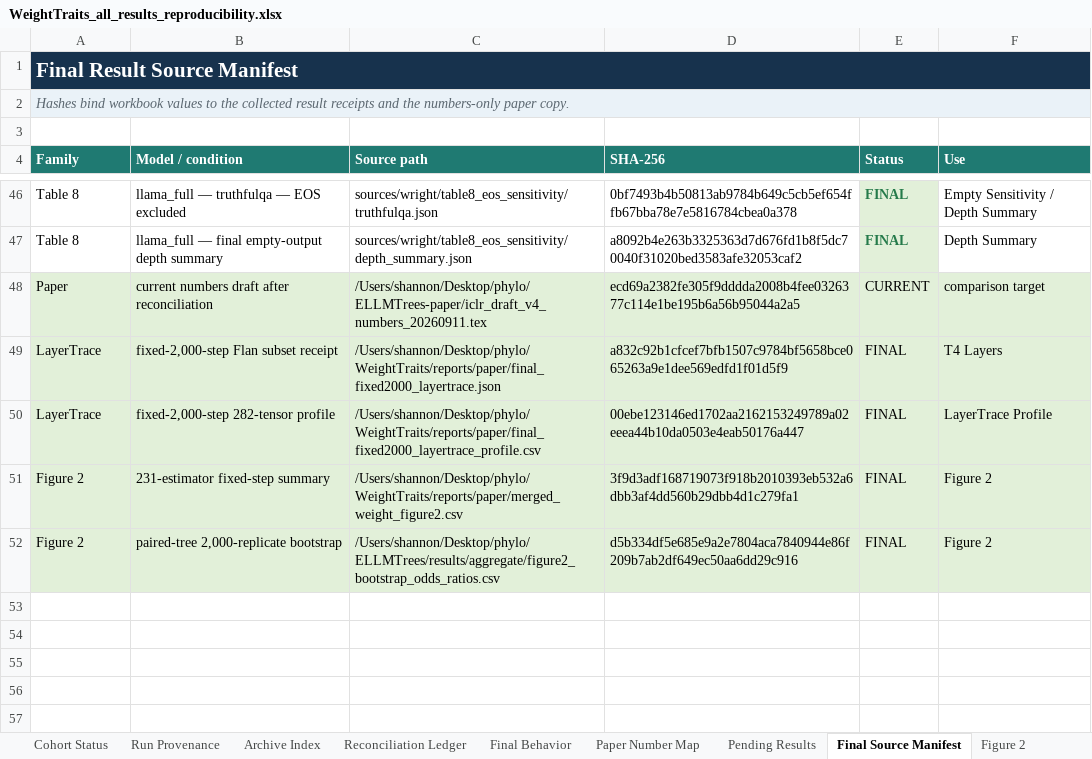
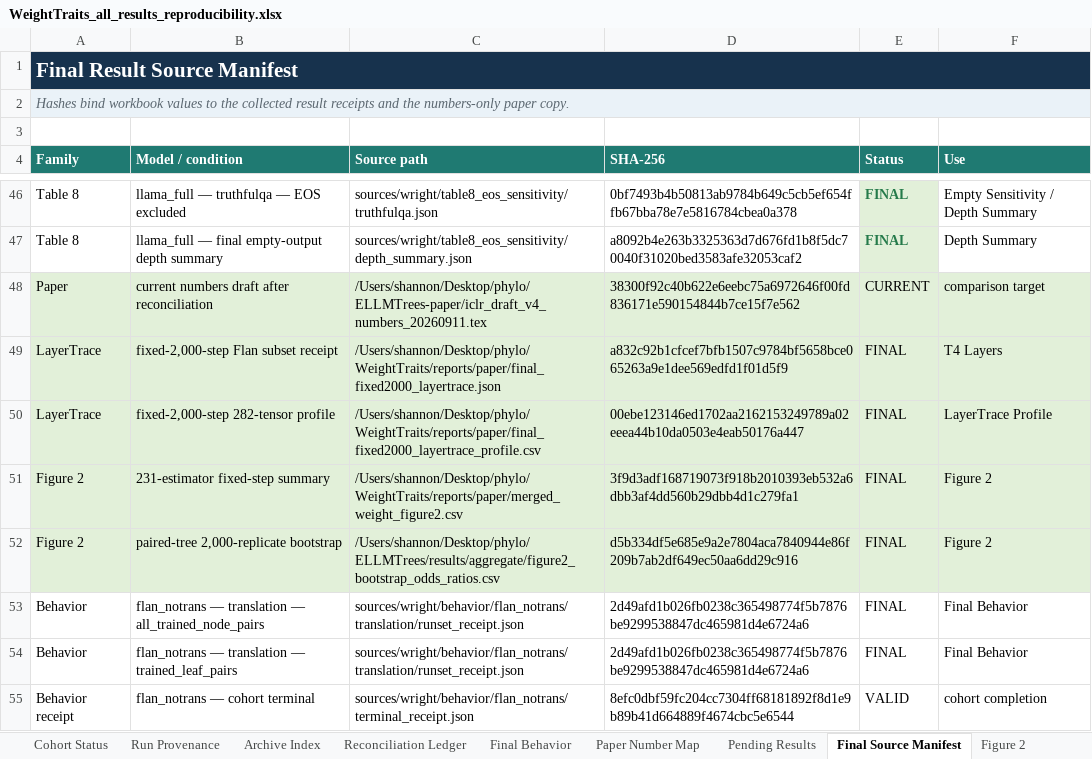
Before and after one commit to skgallagher/ELLMTrees-paper, an Excel workbook: WeightTraits_all_results_reproducibility.xlsx, sheet Final Source Manifest, drawn as a sheet; only a part is shown, gaps mark what is left out; values as stored, in another font and other column widths than the file's, no borders; the diff names each change by its address in the sheet, - before the commit and + after, or states it on an @@ line.

Commit message:
Finalize Flan no-translation behavior results

```diff
--- a/WeightTraits_all_results_reproducibility.xlsx (sheet Final Source Manifest)
+++ b/WeightTraits_all_results_reproducibility.xlsx (sheet Final Source Manifest)
-D48 (SHA-256): ecd69a2382fe305f9dddda2008b4fee0326377c114e1be195b6a56b95044a2a5
+D48 (SHA-256): 38300f92c40b622e6eebc75a6972646f00fd836171e590154844b7ce15f7e562
+row 53: Behavior | flan_notrans — translation — all_trained_node_pairs | sources/wright/behavior/flan_notrans/translation/runset_receipt.json | 2d49afd1b026fb0238c365498774f5b7876be9299538847dc465981d4e6724a6 | FINAL | Final Behavior
+row 54: Behavior | flan_notrans — translation — trained_leaf_pairs | sources/wright/behavior/flan_notrans/translation/runset_receipt.json | 2d49afd1b026fb0238c365498774f5b7876be9299538847dc465981d4e6724a6 | FINAL | Final Behavior
+row 55: Behavior receipt | flan_notrans — cohort terminal | sources/wright/behavior/flan_notrans/terminal_receipt.json | 8efc0dbf59fc204cc7304ff68181892f8d1e9b89b41d664889f4674cbc5e6544 | VALID | cohort completion
```
Also changed, not shown: sheet Final Behavior, sheet Pending Results, sheet README, sheet Paper Number Map, 1 other file.
